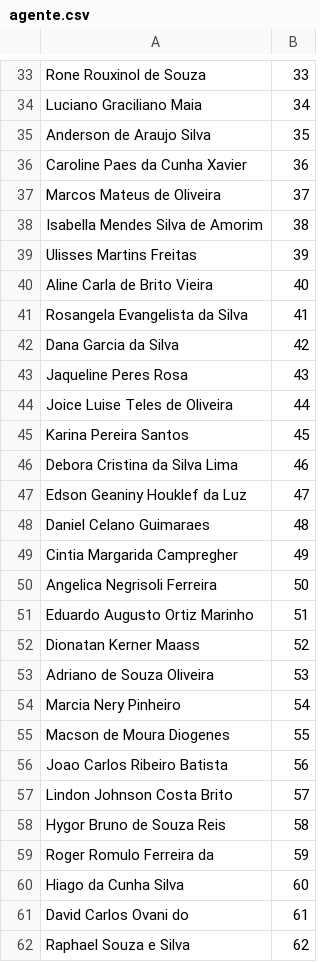
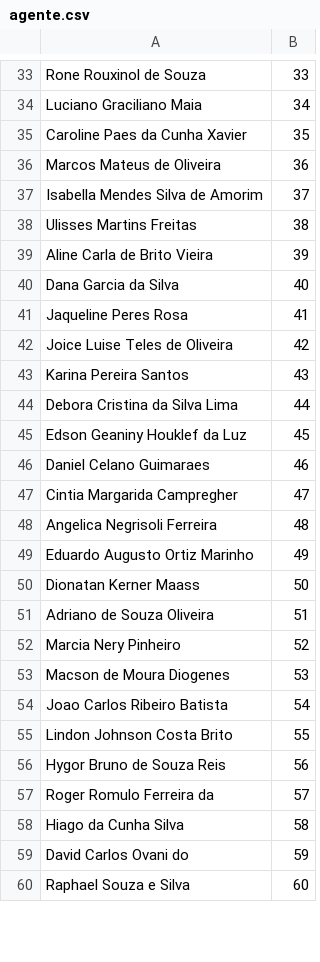
Before and after one commit to aprovados3/cadastro-reserva-ro, a CSV file: agente.csv, drawn as a sheet; only a part is shown, gaps mark what is left out; the diff covers the shown part only.

Commit message:
Add files via upload

```diff
--- a/agente.csv
+++ b/agente.csv
@@ -34,29 +34,27 @@
 "Luciano Graciliano Maia","34"
-"Anderson de Araujo Silva","35"
-"Caroline Paes da Cunha Xavier","36"
-"Marcos Mateus de Oliveira","37"
-"Isabella Mendes Silva de Amorim","38"
-"Ulisses Martins Freitas","39"
-"Aline Carla de Brito Vieira","40"
-"Rosangela Evangelista da Silva","41"
-"Dana Garcia da Silva","42"
-"Jaqueline Peres Rosa","43"
-"Joice Luise Teles de Oliveira","44"
-"Karina Pereira Santos","45"
-"Debora Cristina da Silva Lima","46"
-"Edson Geaniny Houklef da Luz","47"
-"Daniel Celano Guimaraes","48"
-"Cintia Margarida Campregher","49"
-"Angelica Negrisoli Ferreira","50"
-"Eduardo Augusto Ortiz Marinho","51"
-"Dionatan Kerner Maass","52"
-"Adriano de Souza Oliveira","53"
-"Marcia Nery Pinheiro","54"
-"Macson de Moura Diogenes","55"
-"Joao Carlos Ribeiro Batista","56"
-"Lindon Johnson Costa Brito","57"
-"Hygor Bruno de Souza Reis","58"
-"Roger Romulo Ferreira da","59"
-"Hiago da Cunha Silva","60"
-"David Carlos Ovani do","61"
-"Raphael Souza e Silva","62"
+"Caroline Paes da Cunha Xavier","35"
+"Marcos Mateus de Oliveira","36"
+"Isabella Mendes Silva de Amorim","37"
+"Ulisses Martins Freitas","38"
+"Aline Carla de Brito Vieira","39"
+"Dana Garcia da Silva","40"
+"Jaqueline Peres Rosa","41"
+"Joice Luise Teles de Oliveira","42"
+"Karina Pereira Santos","43"
+"Debora Cristina da Silva Lima","44"
+"Edson Geaniny Houklef da Luz","45"
+"Daniel Celano Guimaraes","46"
+"Cintia Margarida Campregher","47"
+"Angelica Negrisoli Ferreira","48"
+"Eduardo Augusto Ortiz Marinho","49"
+"Dionatan Kerner Maass","50"
+"Adriano de Souza Oliveira","51"
+"Marcia Nery Pinheiro","52"
+"Macson de Moura Diogenes","53"
+"Joao Carlos Ribeiro Batista","54"
+"Lindon Johnson Costa Brito","55"
+"Hygor Bruno de Souza Reis","56"
+"Roger Romulo Ferreira da","57"
+"Hiago da Cunha Silva","58"
+"David Carlos Ovani do","59"
+"Raphael Souza e Silva","60"
```
Also changed, not shown: 1 removed row and 143 edited cells elsewhere in this file.
